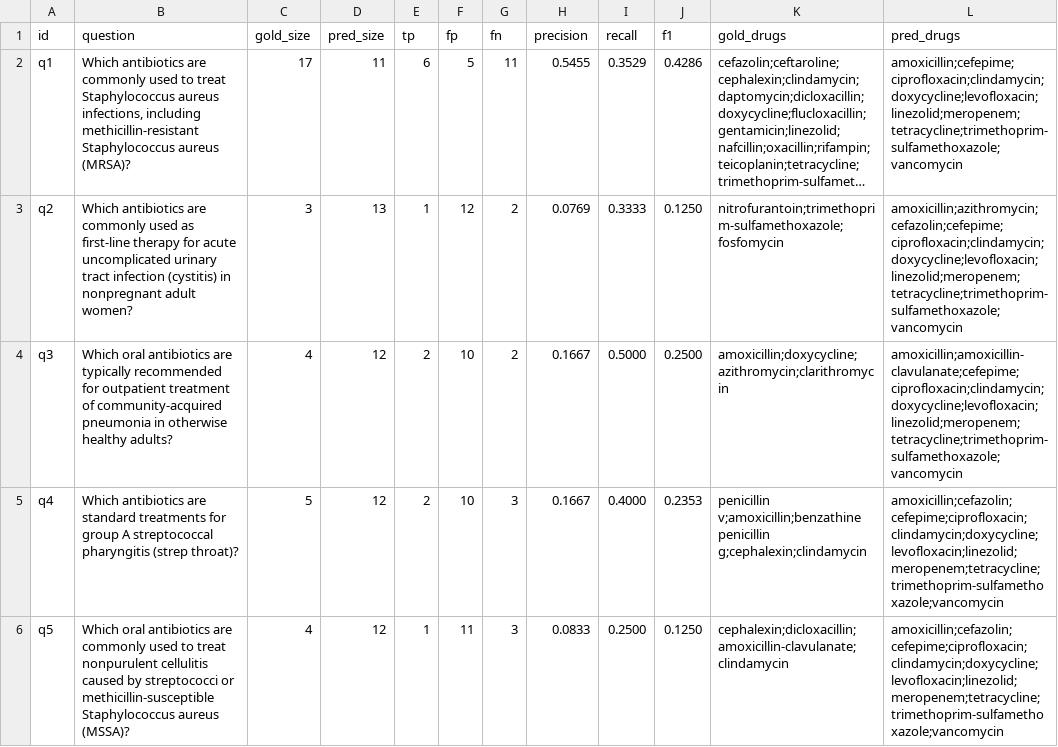
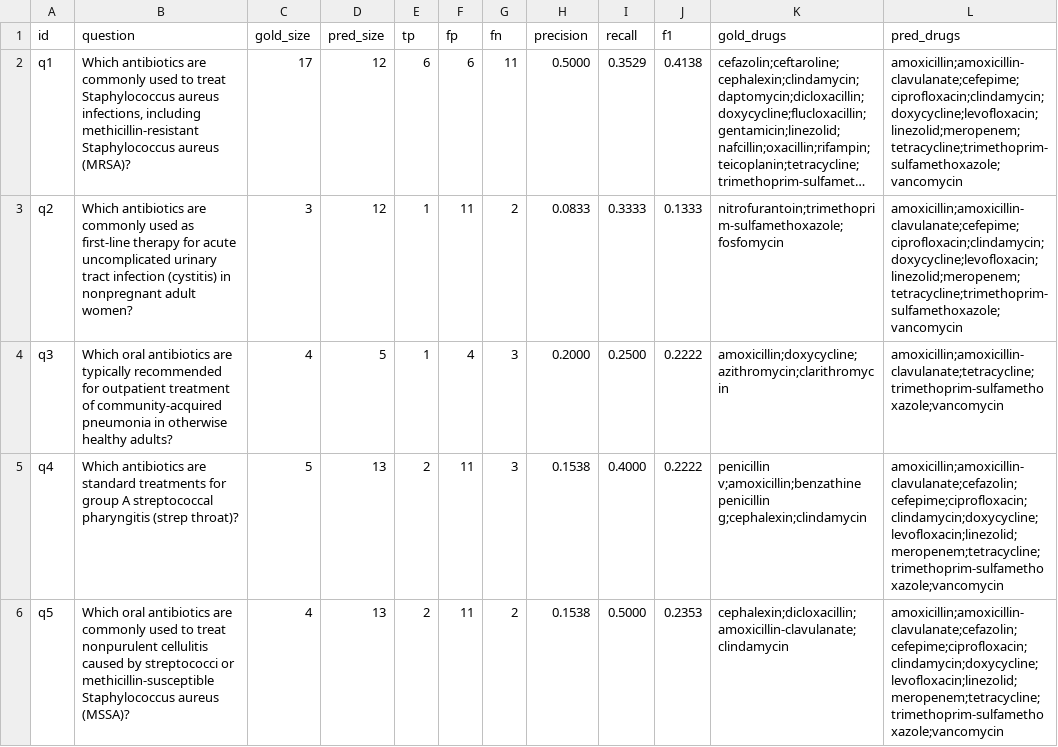
Before and after one commit to wait-wind-blow/kg_rag_demo, a CSV file: runs/qa_med_eval_vec.csv, drawn as a sheet; only a part is shown; long unchanged cells end in …; the diff covers the shown part only; the diff names each change by its address in the sheet, - before the commit and + after, or states it on an @@ line.

```diff
--- a/runs/qa_med_eval_vec.csv
+++ b/runs/qa_med_eval_vec.csv
-D2 (pred_size): 11
+D2 (pred_size): 12
-F2 (fp): 5
+F2 (fp): 6
-H2 (precision): 0.5455
+H2 (precision): 0.5000
-J2 (f1): 0.4286
+J2 (f1): 0.4138
-L2 (pred_drugs): amoxicillin;cefepime;ciprofloxacin;clindamycin;doxycycline;levofloxacin;linezolid;meropenem;tetracycline;trimethoprim-sulfamethoxazole;vancomycin
+L2 (pred_drugs): amoxicillin;amoxicillin-clavulanate;cefepime;ciprofloxacin;clindamycin;doxycycline;levofloxacin;linezolid;meropenem;tetracycline;trimethoprim-sulfamethoxazole;vancomycin
-D3 (pred_size): 13
+D3 (pred_size): 12
-F3 (fp): 12
+F3 (fp): 11
-H3 (precision): 0.0769
+H3 (precision): 0.0833
-J3 (f1): 0.1250
+J3 (f1): 0.1333
-L3 (pred_drugs): amoxicillin;azithromycin;cefazolin;cefepime;ciprofloxacin;clindamycin;doxycycline;levofloxacin;linezolid;meropenem;tetracycline;trimethoprim-sulfamethoxazole;vancomycin
+L3 (pred_drugs): amoxicillin;amoxicillin-clavulanate;cefepime;ciprofloxacin;clindamycin;doxycycline;levofloxacin;linezolid;meropenem;tetracycline;trimethoprim-sulfamethoxazole;vancomycin
-D4 (pred_size): 12
+D4 (pred_size): 5
-E4 (tp): 2
+E4 (tp): 1
-F4 (fp): 10
+F4 (fp): 4
-G4 (fn): 2
+G4 (fn): 3
-H4 (precision): 0.1667
+H4 (precision): 0.2000
-I4 (recall): 0.5000
+I4 (recall): 0.2500
-J4 (f1): 0.2500
+J4 (f1): 0.2222
-L4 (pred_drugs): amoxicillin;amoxicillin-clavulanate;cefepime;ciprofloxacin;clindamycin;doxycycline;levofloxacin;linezolid;meropenem;tetracycline;trimethoprim-sulfamethoxazole;vancomycin
+L4 (pred_drugs): amoxicillin;amoxicillin-clavulanate;tetracycline;trimethoprim-sulfamethoxazole;vancomycin
-D5:D6 (pred_size): 12
+D5:D6 (pred_size): 13
-F5 (fp): 10
+F5 (fp): 11
-H5 (precision): 0.1667
+H5 (precision): 0.1538
-J5 (f1): 0.2353
+J5 (f1): 0.2222
-L5:L6 (pred_drugs): amoxicillin;cefazolin;cefepime;ciprofloxacin;clindamycin;doxycycline;levofloxacin;linezolid;meropenem;tetracycline;trimethoprim-sulfamethoxazole;vancomycin
+L5:L6 (pred_drugs): amoxicillin;amoxicillin-clavulanate;cefazolin;cefepime;ciprofloxacin;clindamycin;doxycycline;levofloxacin;linezolid;meropenem;tetracycline;trimethoprim-sulfamethoxazole;vancomycin
-E6 (tp): 1
+E6 (tp): 2
-G6 (fn): 3
+G6 (fn): 2
-H6 (precision): 0.0833
+H6 (precision): 0.1538
-I6 (recall): 0.2500
+I6 (recall): 0.5000
-J6 (f1): 0.1250
+J6 (f1): 0.2353
```
Also changed, not shown: 61 edited cells elsewhere in this file, 6 other files.
